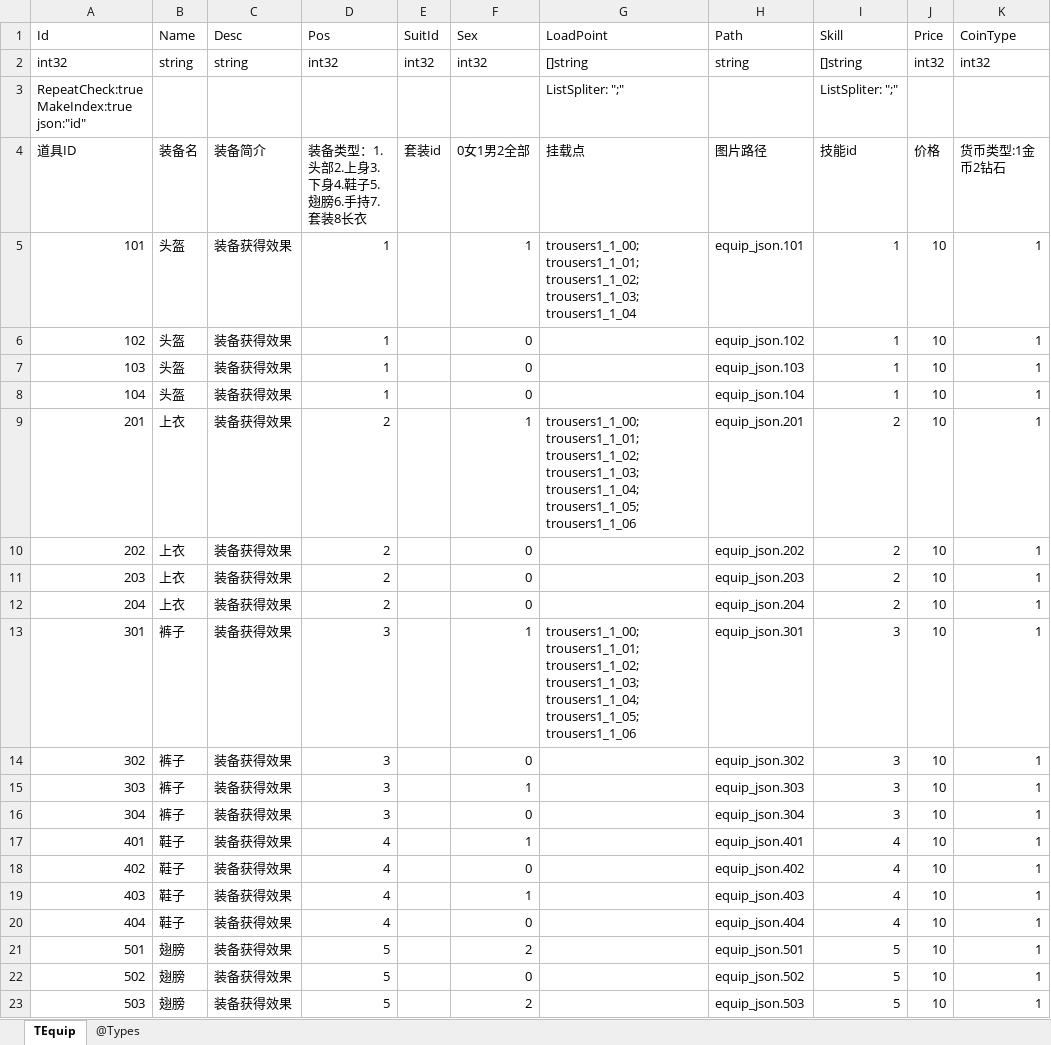
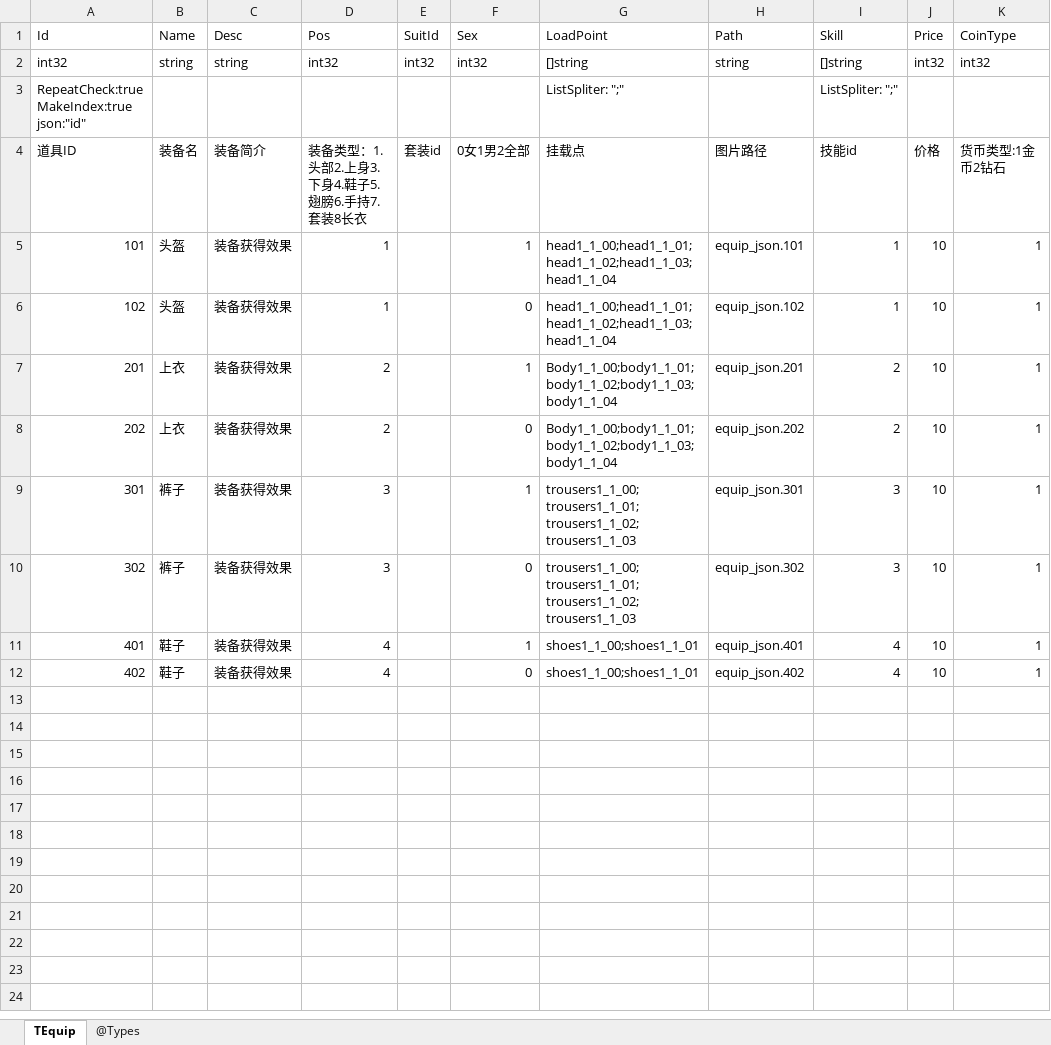
Before and after one commit to gaozhengshuang/texaspoker, an Excel workbook: docs/excel/TEquip.xlsx, sheet TEquip, drawn as a sheet; only a part is shown; values as stored, in another font and other column widths than the file's, no borders; removed rows and columns are numbered as before the commit, all else as after; the diff covers the shown part only; the diff names each change by its address in the sheet, - before the commit and + after, or states it on an @@ line.

```diff
--- a/docs/excel/TEquip.xlsx (sheet TEquip)
+++ b/docs/excel/TEquip.xlsx (sheet TEquip)
-G5 (LoadPoint): trousers1_1_00;trousers1_1_01;trousers1_1_02;trousers1_1_03;trousers1_1_04
+G5 (LoadPoint): head1_1_00;head1_1_01;head1_1_02;head1_1_03;head1_1_04
-G6 (LoadPoint): (empty)
+G6 (LoadPoint): head1_1_00;head1_1_01;head1_1_02;head1_1_03;head1_1_04
-row 7: 103 | 头盔 | 装备获得效果 | 1 |  | 0 |  | equip_json.103 | 1 | 10 | 1
-row 8: 104 | 头盔 | 装备获得效果 | 1 |  | 0 |  | equip_json.104 | 1 | 10 | 1
-G7 (LoadPoint): trousers1_1_00;trousers1_1_01;trousers1_1_02;trousers1_1_03;trousers1_1_04;trousers1_1_05;trousers1_1_06
+G7 (LoadPoint): Body1_1_00;body1_1_01;body1_1_02;body1_1_03;body1_1_04
-G8 (LoadPoint): (empty)
+G8 (LoadPoint): Body1_1_00;body1_1_01;body1_1_02;body1_1_03;body1_1_04
-row 11: 203 | 上衣 | 装备获得效果 | 2 |  | 0 |  | equip_json.203 | 2 | 10 | 1
-row 12: 204 | 上衣 | 装备获得效果 | 2 |  | 0 |  | equip_json.204 | 2 | 10 | 1
-G9 (LoadPoint): trousers1_1_00;trousers1_1_01;trousers1_1_02;trousers1_1_03;trousers1_1_04;trousers1_1_05;trousers1_1_06
+G9 (LoadPoint): trousers1_1_00;trousers1_1_01;trousers1_1_02;trousers1_1_03
-G10 (LoadPoint): (empty)
+G10 (LoadPoint): trousers1_1_00;trousers1_1_01;trousers1_1_02;trousers1_1_03
-row 15: 303 | 裤子 | 装备获得效果 | 3 |  | 1 |  | equip_json.303 | 3 | 10 | 1
-row 16: 304 | 裤子 | 装备获得效果 | 3 |  | 0 |  | equip_json.304 | 3 | 10 | 1
-G11:G12 (LoadPoint): (empty)
+G11:G12 (LoadPoint): shoes1_1_00;shoes1_1_01
-row 19: 403 | 鞋子 | 装备获得效果 | 4 |  | 1 |  | equip_json.403 | 4 | 10 | 1
-row 20: 404 | 鞋子 | 装备获得效果 | 4 |  | 0 |  | equip_json.404 | 4 | 10 | 1
-row 21: 501 | 翅膀 | 装备获得效果 | 5 |  | 2 |  | equip_json.501 | 5 | 10 | 1
-row 22: 502 | 翅膀 | 装备获得效果 | 5 |  | 0 |  | equip_json.502 | 5 | 10 | 1
-row 23: 503 | 翅膀 | 装备获得效果 | 5 |  | 2 |  | equip_json.503 | 5 | 10 | 1
```
Also changed, not shown: 9 removed rows elsewhere in this sheet, formulas that keep their value, 5 other files.
